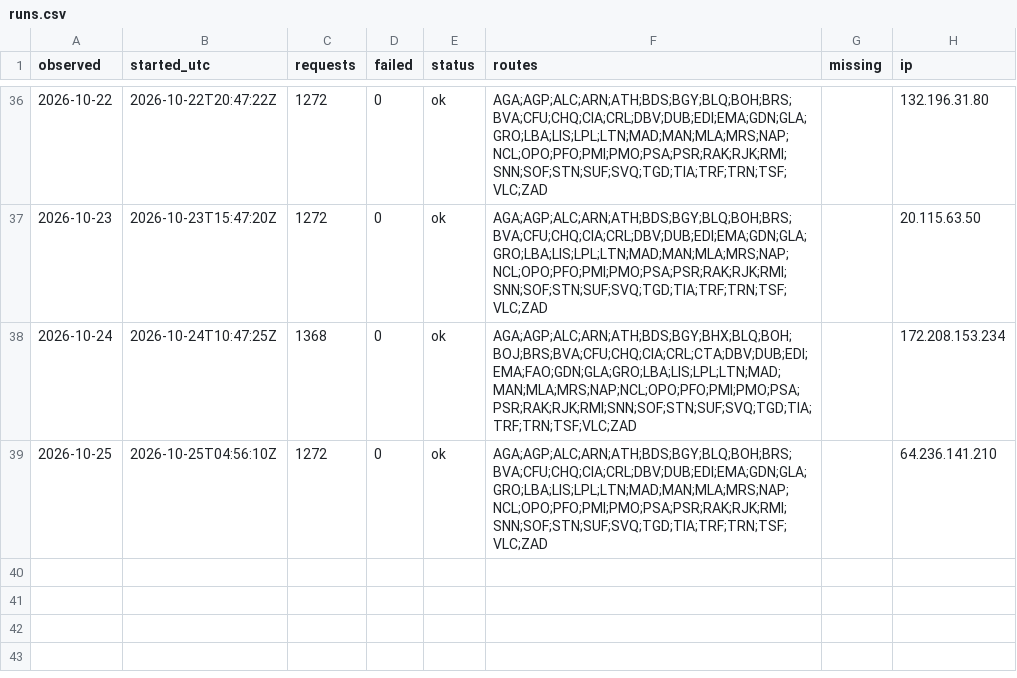
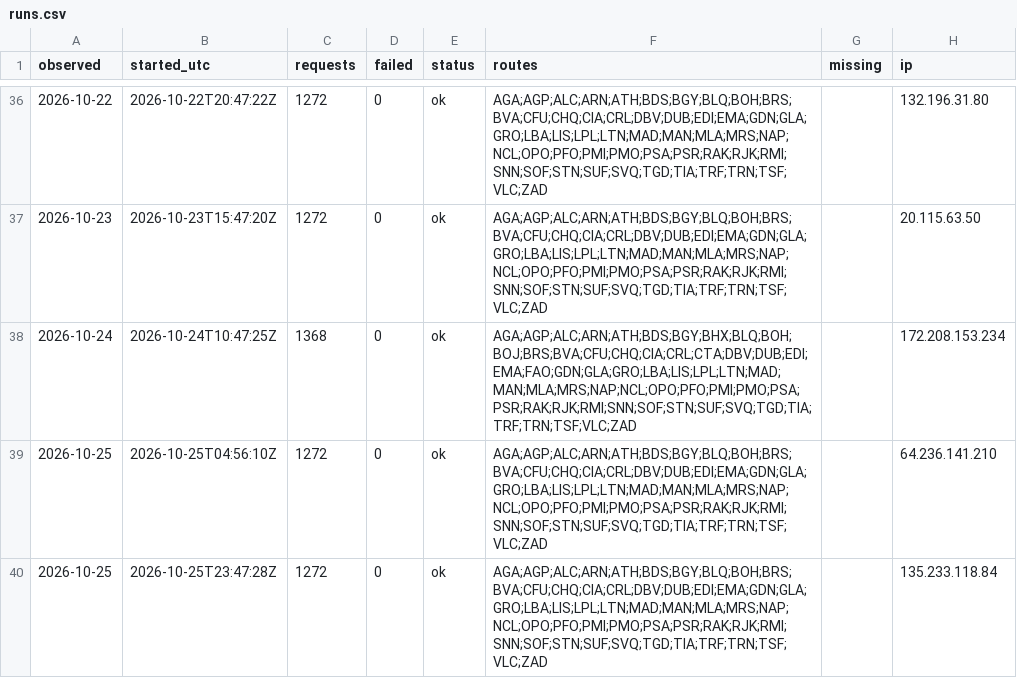
Before and after one commit to areqq/lcj-fares, a CSV file: data/WRO/runs.csv, drawn as a sheet; only a part is shown, gaps mark what is left out.

```diff
--- a/data/WRO/runs.csv
+++ b/data/WRO/runs.csv
@@ -39 +39,2 @@ observed,started_utc,requests,failed,status,routes,missing,ip
 2026-10-25,2026-10-25T04:56:10Z,1272,0,ok,AGA;AGP;ALC;ARN;ATH;BDS;BGY;BLQ;BOH;BRS;BVA;CFU;CHQ;CIA;CRL;DBV;DUB;EDI;EMA;GDN;GLA;GRO;LBA;LIS;LPL;LTN;MAD;MAN;MLA;MRS;NAP;NCL;OPO;PFO;PMI;PMO;PSA;PSR;RAK;RJK;RMI;SNN;SOF;STN;SUF;SVQ;TGD;TIA;TRF;TRN;TSF;VLC;ZAD,,64.236.141.210
+2026-10-25,2026-10-25T23:47:28Z,1272,0,ok,AGA;AGP;ALC;ARN;ATH;BDS;BGY;BLQ;BOH;BRS;BVA;CFU;CHQ;CIA;CRL;DBV;DUB;EDI;EMA;GDN;GLA;GRO;LBA;LIS;LPL;LTN;MAD;MAN;MLA;MRS;NAP;NCL;OPO;PFO;PMI;PMO;PSA;PSR;RAK;RJK;RMI;SNN;SOF;STN;SUF;SVQ;TGD;TIA;TRF;TRN;TSF;VLC;ZAD,,135.233.118.84
```
Also changed, not shown: 1 other file.
